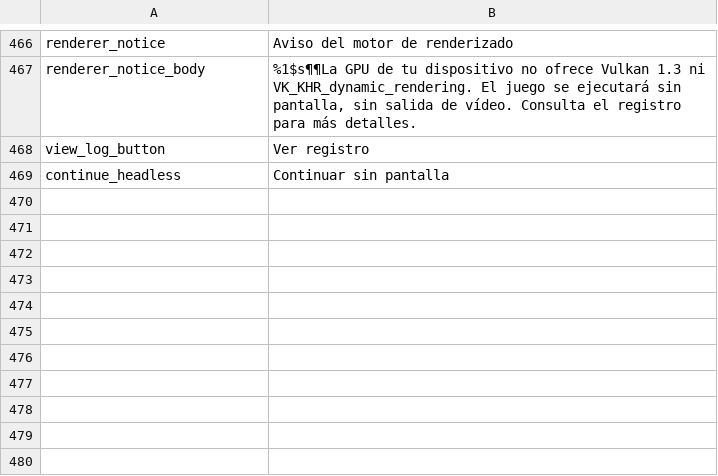
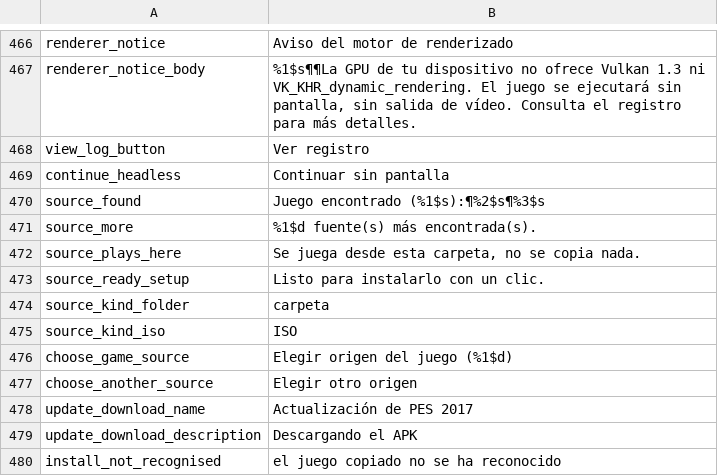
Before and after one commit to Zeydann/pes2017_recomp, a TSV file: tools/i18n/es.tsv, drawn as a sheet; only a part is shown, gaps mark what is left out; the diff names each change by its address in the sheet, - before the commit and + after, or states it on an @@ line.

```diff
--- a/tools/i18n/es.tsv
+++ b/tools/i18n/es.tsv
+row 470: source_found | Juego encontrado (%1$s):¶%2$s¶%3$s
+row 471: source_more | %1$d fuente(s) más encontrada(s).
+row 472: source_plays_here | Se juega desde esta carpeta, no se copia nada.
+row 473: source_ready_setup | Listo para instalarlo con un clic.
+row 474: source_kind_folder | carpeta
+row 475: source_kind_iso | ISO
+row 476: choose_game_source | Elegir origen del juego (%1$d)
+row 477: choose_another_source | Elegir otro origen
+row 478: update_download_name | Actualización de PES 2017
+row 479: update_download_description | Descargando el APK
+row 480: install_not_recognised | el juego copiado no se ha reconocido
```
Also changed, not shown: tools/i18n/ar.tsv, tools/i18n/fr.tsv, 17 other files.
